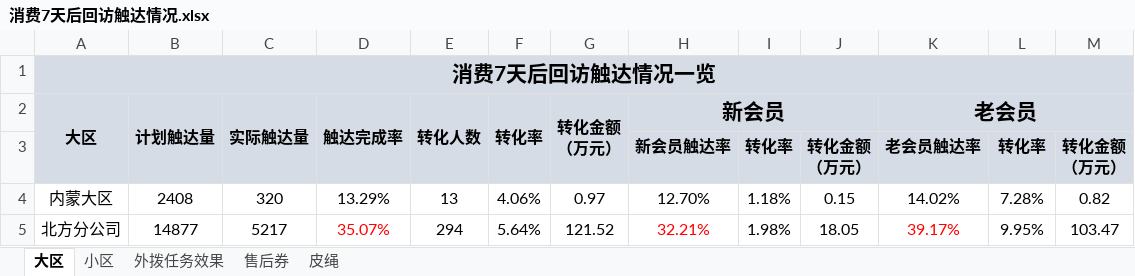
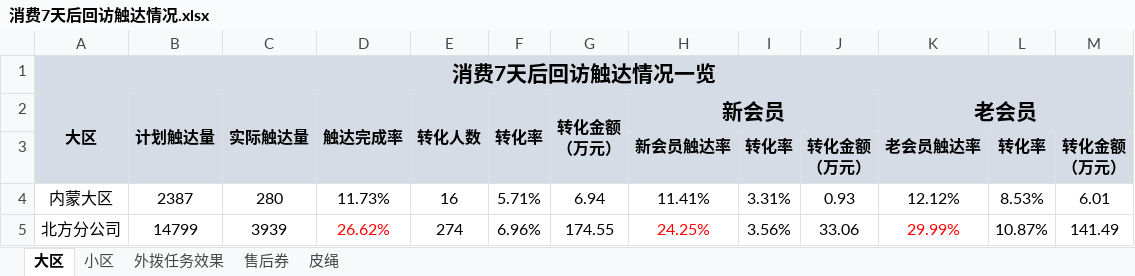
Before and after one commit to GalaxyXieyu/dailyscript, an Excel workbook: Statisticalservice/消费7天后回访触达情况.xlsx, sheet 大区, drawn as a sheet; only a part is shown; values as stored, in another font and other column widths than the file's, no borders; the diff covers the shown part only; the diff names each change by its address in the sheet, - before the commit and + after, or states it on an @@ line.

```diff
--- a/Statisticalservice/消费7天后回访触达情况.xlsx (sheet 大区)
+++ b/Statisticalservice/消费7天后回访触达情况.xlsx (sheet 大区)
-B4 (计划触达量): 2408
+B4 (计划触达量): 2387
-C4 (实际触达量): 320
+C4 (实际触达量): 280
-D4 (触达完成率): 13.29%
+D4 (触达完成率): 11.73%
-E4 (转化人数): 13
+E4 (转化人数): 16
-F4 (转化率): 4.06%
+F4 (转化率): 5.71%
-G4 (转化金额 （万元）): 0.97
+G4 (转化金额 （万元）): 6.94
-H4 (新会员): 12.70%
+H4 (新会员): 11.41%
-I4: 1.18%
+I4: 3.31%
-J4: 0.15
+J4: 0.93
-K4 (老会员): 14.02%
+K4 (老会员): 12.12%
-L4: 7.28%
+L4: 8.53%
-M4: 0.82
+M4: 6.01
-B5 (计划触达量): 14877
+B5 (计划触达量): 14799
-C5 (实际触达量): 5217
+C5 (实际触达量): 3939
-D5 (触达完成率): 35.07%
+D5 (触达完成率): 26.62%
-E5 (转化人数): 294
+E5 (转化人数): 274
-F5 (转化率): 5.64%
+F5 (转化率): 6.96%
-G5 (转化金额 （万元）): 121.52
+G5 (转化金额 （万元）): 174.55
-H5 (新会员): 32.21%
+H5 (新会员): 24.25%
-I5: 1.98%
+I5: 3.56%
-J5: 18.05
+J5: 33.06
-K5 (老会员): 39.17%
+K5 (老会员): 29.99%
-L5: 9.95%
+L5: 10.87%
-M5: 103.47
+M5: 141.49
```
Also changed, not shown: 2 added rows, 1 removed row, 120 edited cells and cell formats elsewhere in this sheet, sheet 外拨任务效果, sheet 小区, sheet 售后券, sheet 皮绳, AiSeperation/在线客服.xlsx, qwnotification/企微添加率监控测试1.0.xlsx, 16 other files.
